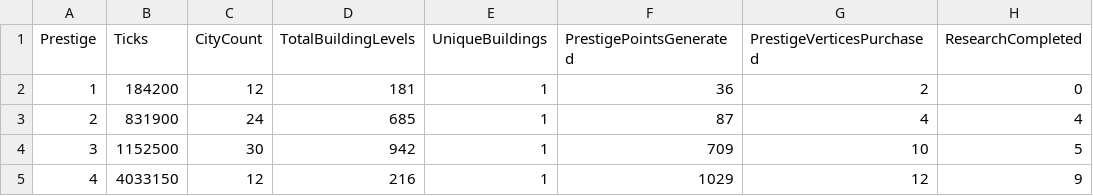
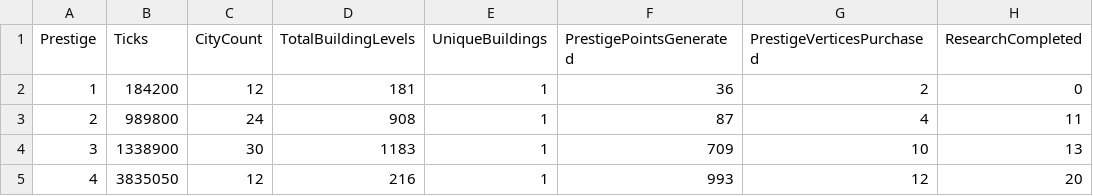
Before and after one commit to Danakh/SettlersOfIdlestan, a CSV file: SOITests/saves/run_current.csv, drawn as a sheet; only a part is shown; the diff names each change by its address in the sheet, - before the commit and + after, or states it on an @@ line.

Commit message:
Correction unified research

```diff
--- a/SOITests/saves/run_current.csv
+++ b/SOITests/saves/run_current.csv
-B3 (Ticks): 831900
+B3 (Ticks): 989800
-D3 (TotalBuildingLevels): 685
+D3 (TotalBuildingLevels): 908
-H3 (ResearchCompleted): 4
+H3 (ResearchCompleted): 11
-B4 (Ticks): 1152500
+B4 (Ticks): 1338900
-D4 (TotalBuildingLevels): 942
+D4 (TotalBuildingLevels): 1183
-H4 (ResearchCompleted): 5
+H4 (ResearchCompleted): 13
-B5 (Ticks): 4033150
+B5 (Ticks): 3835050
-F5 (PrestigePointsGenerated): 1029
+F5 (PrestigePointsGenerated): 993
-H5 (ResearchCompleted): 9
+H5 (ResearchCompleted): 20
```
Also changed, not shown: 3 other files.
